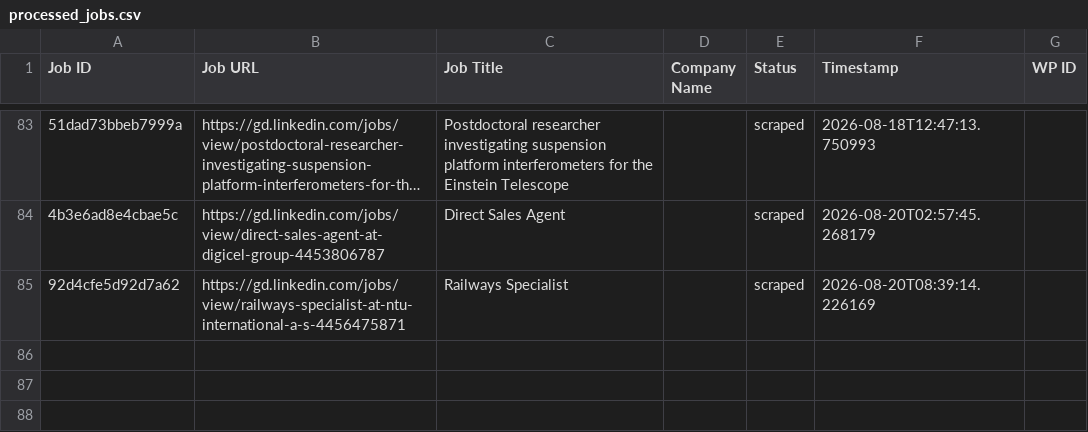
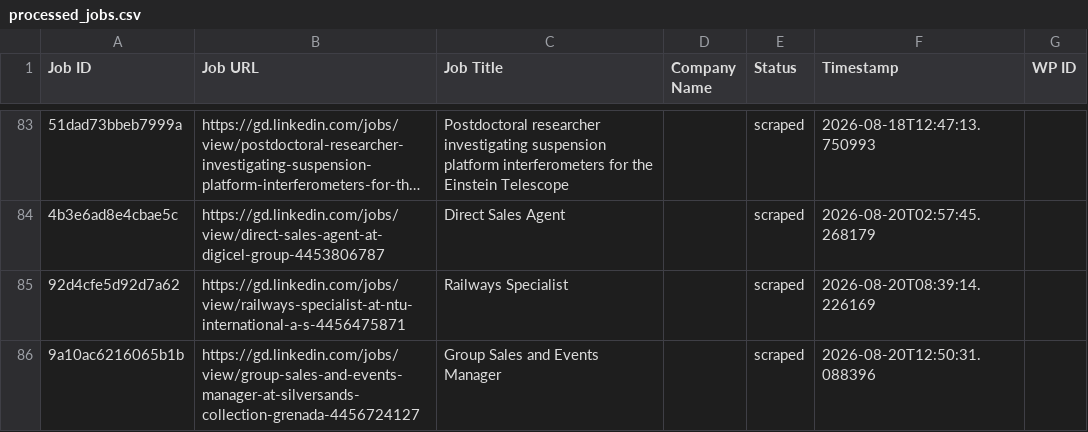
Before and after one commit to innovationinc2000/gd, a CSV file: processed_jobs.csv, drawn as a sheet; only a part is shown, gaps mark what is left out; long unchanged cells end in …; the diff names each change by its address in the sheet, - before the commit and + after, or states it on an @@ line.

```diff
--- a/processed_jobs.csv
+++ b/processed_jobs.csv
+row 86: 9a10ac6216065b1b | https://gd.linkedin.com/jobs/view/group-sales-and-events-manager-at-silversands-collection-grenada-4456724127 | Group Sales and Events Manager |  | scraped | 2026-08-20T12:50:31.088396
```
